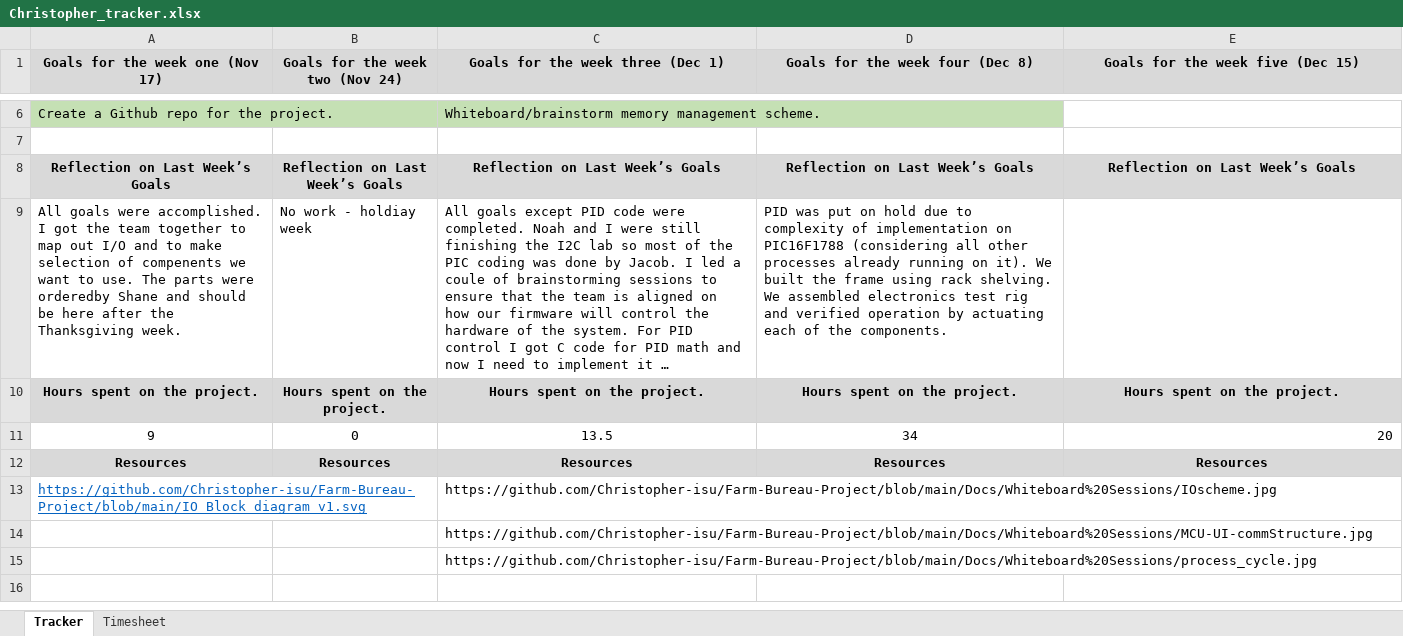
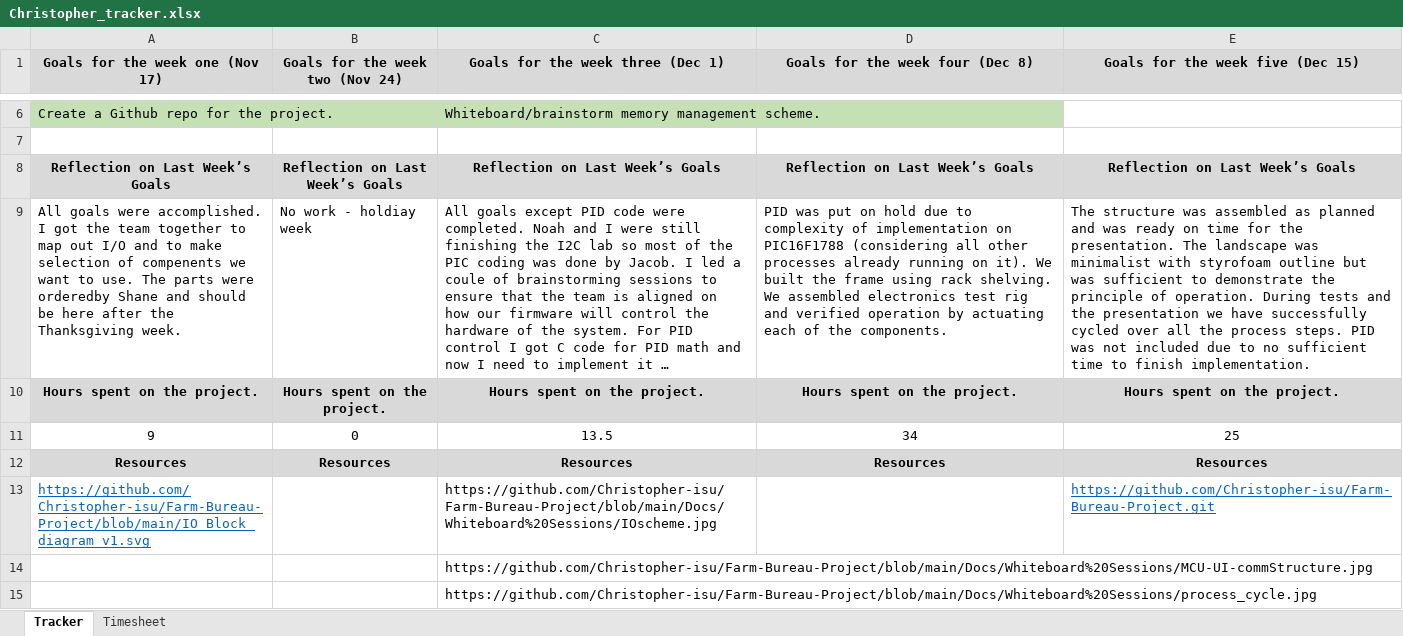
Before and after one commit to Christopher-isu/Farm-Bureau-Project, an Excel workbook: Docs/Reports/Christopher_tracker.xlsx, sheet Tracker, drawn as a sheet; only a part is shown, gaps mark what is left out; long unchanged cells end in …; values as stored, in another font and other column widths than the file's, no borders; the diff names each change by its address in the sheet, - before the commit and + after, or states it on an @@ line.

```diff
--- a/Docs/Reports/Christopher_tracker.xlsx (sheet Tracker)
+++ b/Docs/Reports/Christopher_tracker.xlsx (sheet Tracker)
-E9 (Goals for the week five (Dec 15)): (empty)
+E9 (Goals for the week five (Dec 15)): The structure was assembled as planned and was ready on time for the presentation. The landscape was minimalist with styrofoam outline but was sufficient to demonstrate the principle of operation. During tests and the presentation we have successfully cycled over all the process steps. PID was not included due to no sufficient time to finish implementation.
-E11 (Goals for the week five (Dec 15)): 20
+E11 (Goals for the week five (Dec 15)): 25
-E11 alignment: right
+E11 alignment: center
-E13 (Goals for the week five (Dec 15)): (empty)
+E13 (Goals for the week five (Dec 15)): https://github.com/Christopher-isu/Farm-Bureau-Project.git
```
Also changed, not shown: 2 other files.
